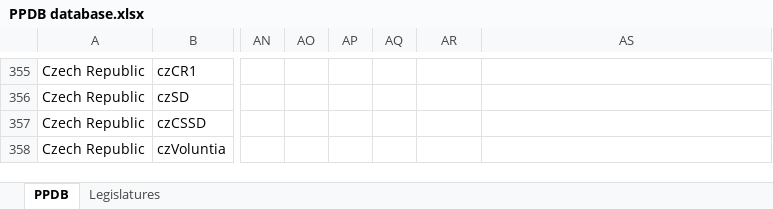
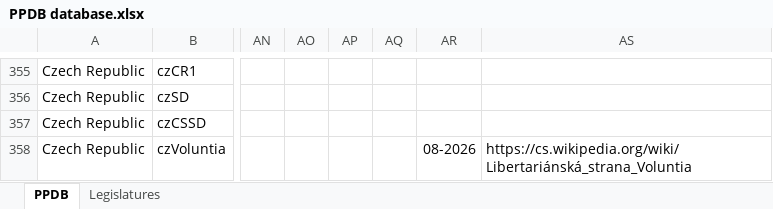
Before and after one commit to PLATELru/ppdb, an Excel workbook: data/PPDB database.xlsx, sheet PPDB, drawn as a sheet; only a part is shown, gaps mark what is left out; values as stored, in another font and other column widths than the file's, no borders; charts and pictures not drawn; the diff covers the shown part only; the diff names each change by its address in the sheet, - before the commit and + after, or states it on an @@ line.

Commit message:
Add files via upload

```diff
--- a/data/PPDB database.xlsx (sheet PPDB)
+++ b/data/PPDB database.xlsx (sheet PPDB)
-AR358: (empty)
+AR358: 08-2026
-AS358: (empty)
+AS358: https://cs.wikipedia.org/wiki/Libertariánská_strana_Voluntia
```
Also changed, not shown: 2 added rows, 2 removed rows, 558 edited cells and cell formats elsewhere in this sheet.
